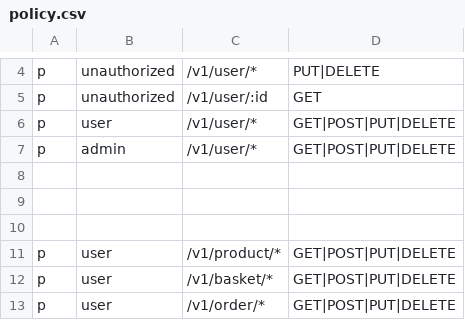
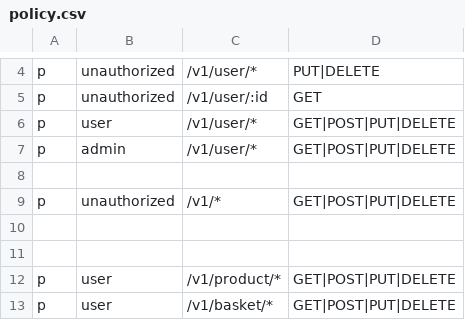
Before and after one commit to dilshodforever/aurafashion, a CSV file: config/policy.csv, drawn as a sheet; only a part is shown, gaps mark what is left out; the shorter side is filled out with more unchanged rows.

Commit message:
add

```diff
--- a/config/policy.csv
+++ b/config/policy.csv
@@ -8,2 +8,3 @@ p, admin, /v1/user/*, GET|POST|PUT|DELETE
 
+p, unauthorized, /v1/*, GET|POST|PUT|DELETE
 
```
